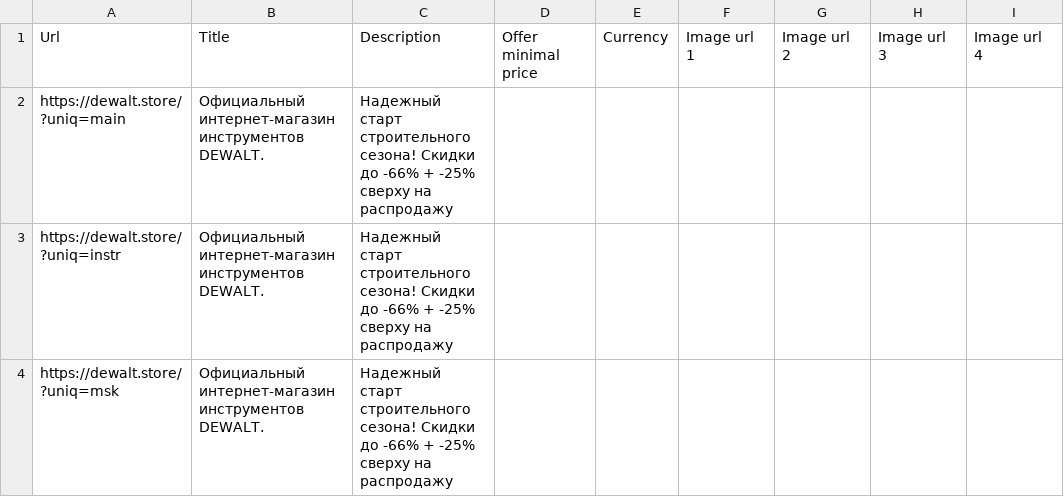
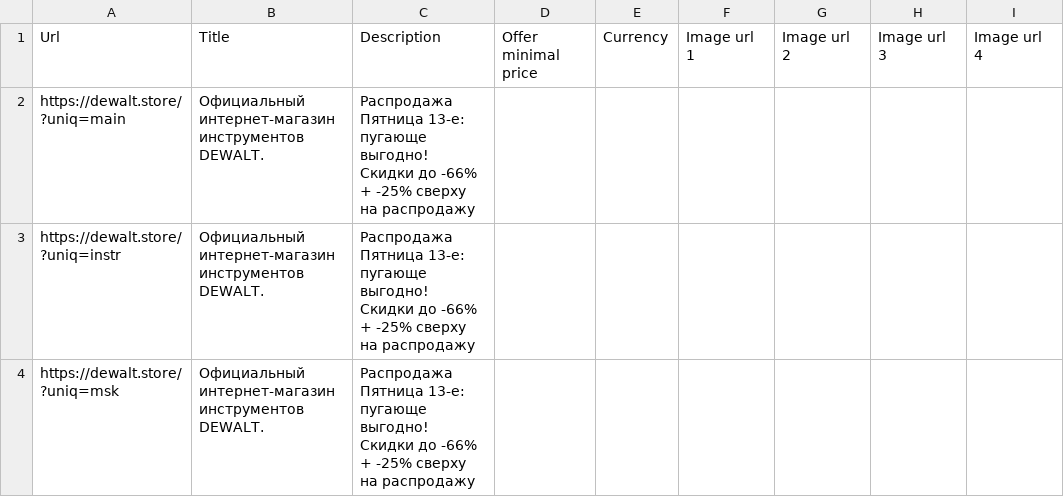
Before and after one commit to SeeTheSun1/csvs, a CSV file: dewalt_brand_listing.csv, drawn as a sheet; only a part is shown; the diff names each change by its address in the sheet, - before the commit and + after, or states it on an @@ line.

Commit message:
Update dewalt_brand_listing.csv

```diff
--- a/dewalt_brand_listing.csv
+++ b/dewalt_brand_listing.csv
-C2:C4: Надежный старт строительного сезона! Скидки до…
+C2:C4: Распродажа Пятница 13-е: пугающе выгодно! Скидки до…
```
